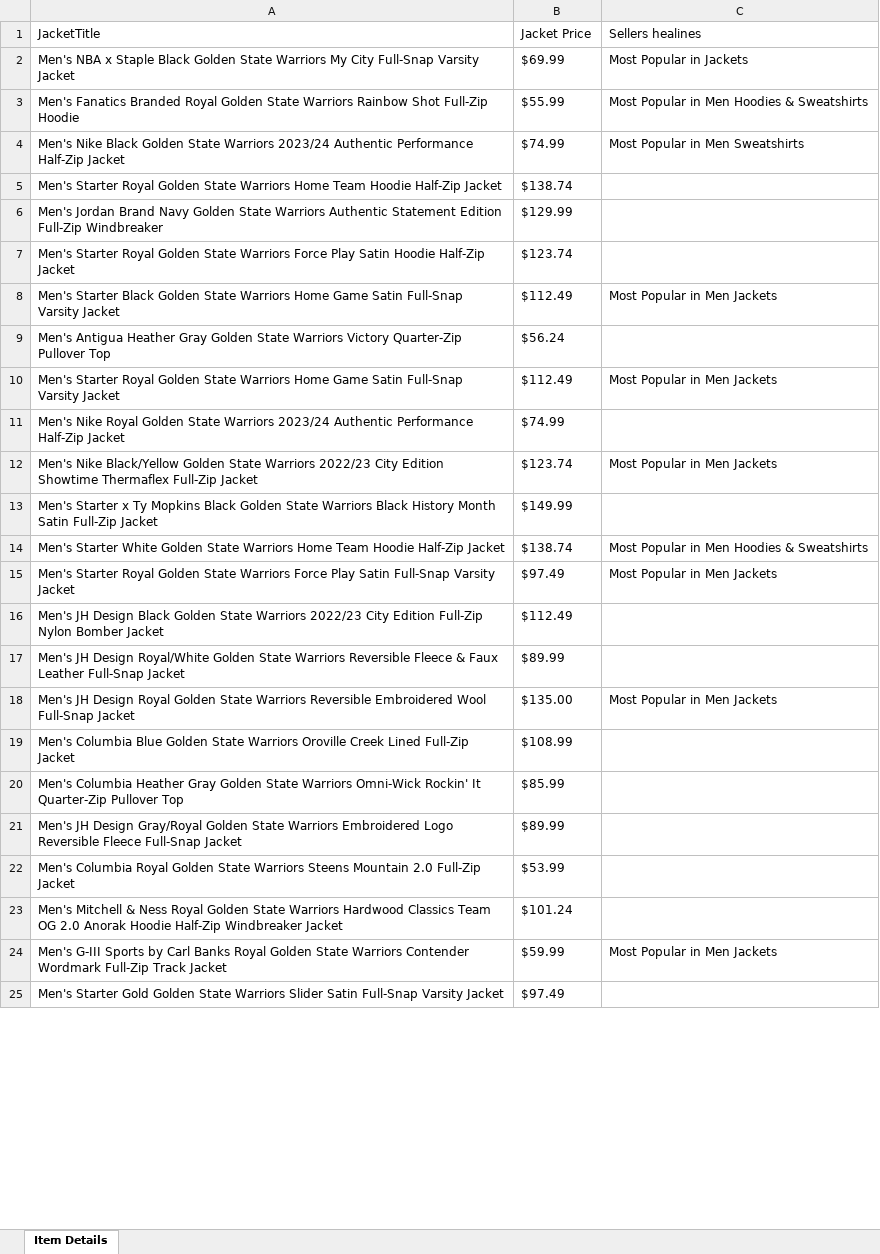
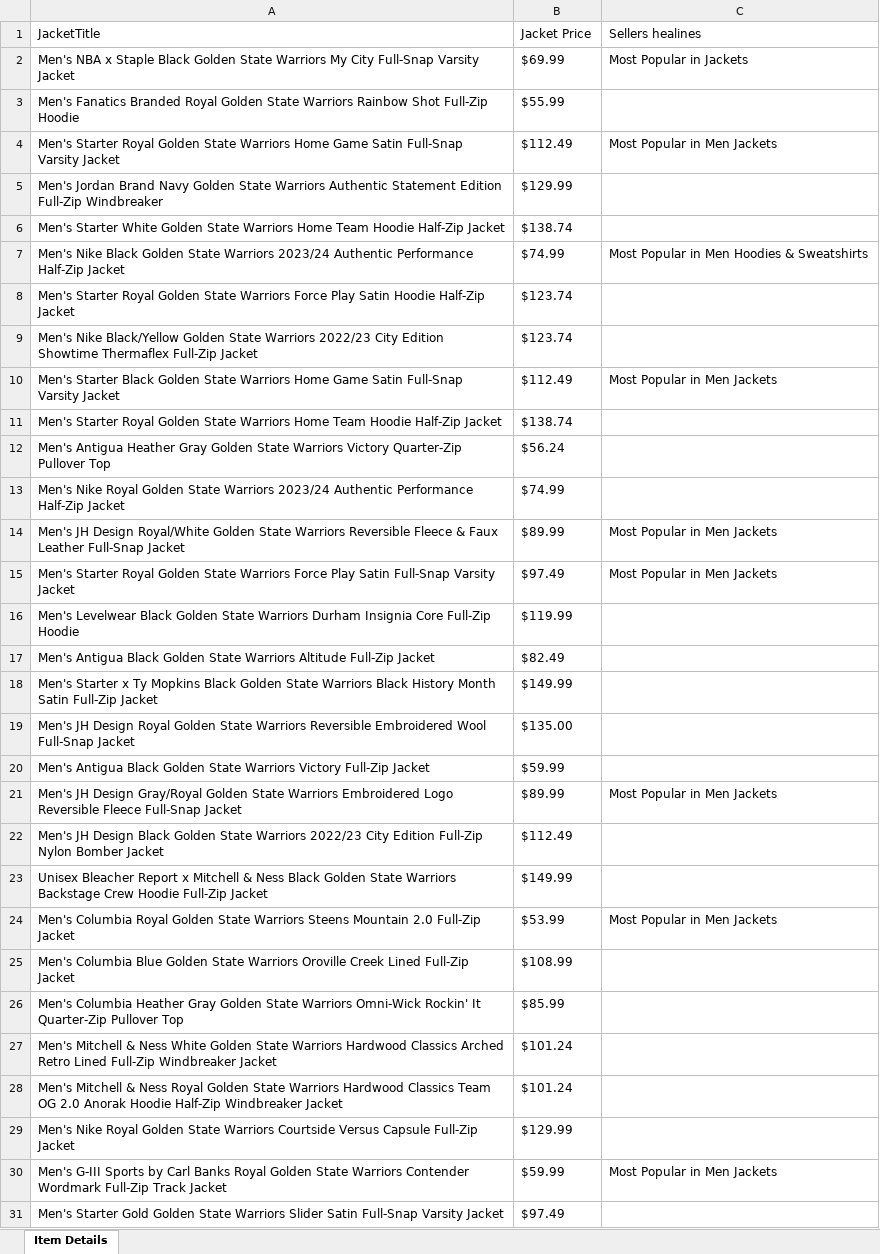
Before and after one commit to rahil23/veevaShopping, an Excel workbook: Data/WarriorResult.xlsx, sheet Item Details, drawn as a sheet; only a part is shown; values as stored, in another font and other column widths than the file's, no borders; removed rows and columns are numbered as before the commit, all else as after; the diff covers the shown part only; the diff names each change by its address in the sheet, - before the commit and + after, or states it on an @@ line.

```diff
--- a/Data/WarriorResult.xlsx (sheet Item Details)
+++ b/Data/WarriorResult.xlsx (sheet Item Details)
-C3 (Sellers healines): Most Popular in Men Hoodies & Sweatshirts
+C3 (Sellers healines): (empty)
@@ row 10 moved to row 4: Men's Starter Royal Golden State Warrior… @@
@@ row 6 moved to row 5: Men's Jordan Brand Navy Golden State War… @@
+row 6: Men's Starter White Golden State Warriors Home Team Hoodie Half-Zip Jacket | $138.74
-C7 (Sellers healines): Most Popular in Men Sweatshirts
+C7 (Sellers healines): Most Popular in Men Hoodies & Sweatshirts
@@ row 7 moved to row 8: Men's Starter Royal Golden State Warrior… @@
+row 9: Men's Nike Black/Yellow Golden State Warriors 2022/23 City Edition Showtime Thermaflex Full-Zip Jacket | $123.74
@@ row 8 moved to row 10: Men's Starter Black Golden State Warrior… @@
-row 12: Men's Nike Black/Yellow Golden State Warriors 2022/23 City Edition Showtime Thermaflex Full-Zip Jacket | $123.74 | Most Popular in Men Jackets
+row 14: Men's JH Design Royal/White Golden State Warriors Reversible Fleece & Faux Leather Full-Snap Jacket | $89.99 | Most Popular in Men Jackets
@@ row 39 moved to row 16: Men's Levelwear Black Golden State Warri… @@
@@ row 26 moved to row 17: Men's Antigua Black Golden State Warrior… @@
-row 14: Men's Starter White Golden State Warriors Home Team Hoodie Half-Zip Jacket | $138.74 | Most Popular in Men Hoodies & Sweatshirts
+row 19: Men's JH Design Royal Golden State Warriors Reversible Embroidered Wool Full-Snap Jacket | $135.00
@@ row 33 moved to row 20: Men's Antigua Black Golden State Warrior… @@
+row 21: Men's JH Design Gray/Royal Golden State Warriors Embroidered Logo Reversible Fleece Full-Snap Jacket | $89.99 | Most Popular in Men Jackets
-row 17: Men's JH Design Royal/White Golden State Warriors Reversible Fleece & Faux Leather Full-Snap Jacket | $89.99
-row 18: Men's JH Design Royal Golden State Warriors Reversible Embroidered Wool Full-Snap Jacket | $135.00 | Most Popular in Men Jackets
+row 23: Unisex Bleacher Report x Mitchell & Ness Black Golden State Warriors Backstage Crew Hoodie Full-Zip Jacket | $149.99
+row 24: Men's Columbia Royal Golden State Warriors Steens Mountain 2.0 Full-Zip Jacket | $53.99 | Most Popular in Men Jackets
-row 21: Men's JH Design Gray/Royal Golden State Warriors Embroidered Logo Reversible Fleece Full-Snap Jacket | $89.99
-row 22: Men's Columbia Royal Golden State Warriors Steens Mountain 2.0 Full-Zip Jacket | $53.99
@@ row 31 moved to row 29: Men's Nike Royal Golden State Warriors C… @@
```
Also changed, not shown: 4 added rows, 5 removed rows and 20 moved rows elsewhere in this sheet, 34 other files.
